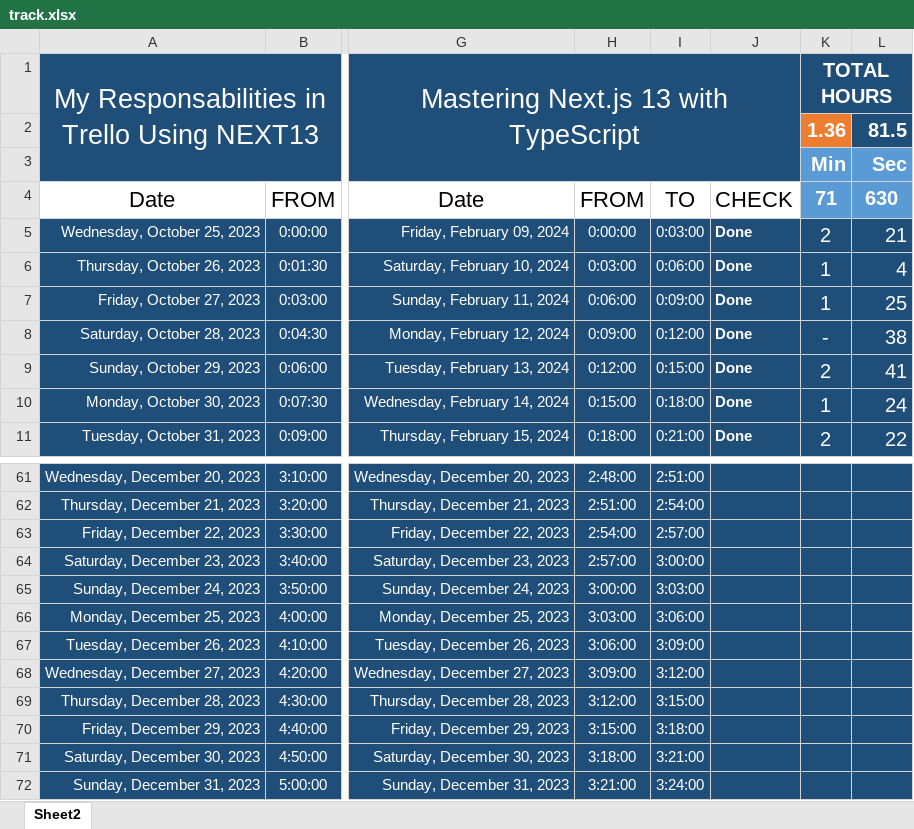
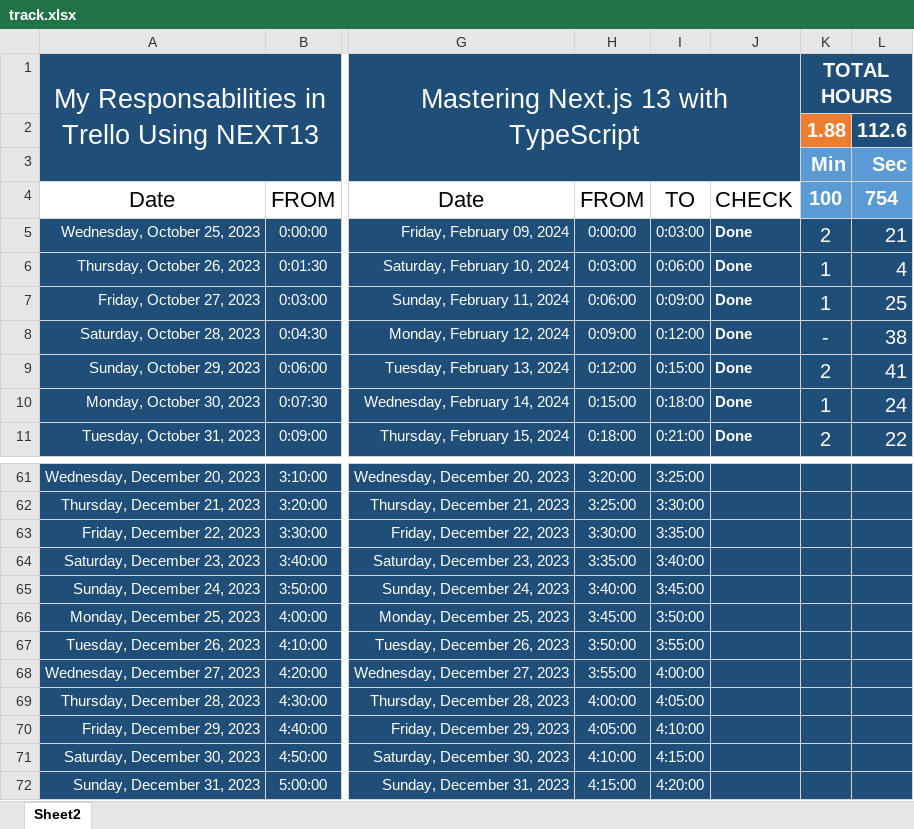
Before and after one commit to Mostafa-El-Masry/dashboard, an Excel workbook: track.xlsx, sheet Sheet2, drawn as a sheet; only a part is shown, gaps mark what is left out; values as stored, in another font and other column widths than the file's, no borders; table styles not drawn; the diff covers the shown part only; the diff names each change by its address in the sheet, - before the commit and + after, or states it on an @@ line.

```diff
--- a/track.xlsx (sheet Sheet2)
+++ b/track.xlsx (sheet Sheet2)
-K2: 1.36
+K2: 1.88
-L2: 81.5
+L2: 112.6
-K4: 71
+K4: 100
-L4: 630
+L4: 754
-H61: 2:48:00
+H61: 3:20:00
-I61: 2:51:00
+I61: 3:25:00
-H62: 2:51:00
+H62: 3:25:00
-I62: 2:54:00
+I62: 3:30:00
-H63: 2:54:00
+H63: 3:30:00
-I63: 2:57:00
+I63: 3:35:00
-H64: 2:57:00
+H64: 3:35:00
-I64: 3:00:00
+I64: 3:40:00
-H65: 3:00:00
+H65: 3:40:00
-I65: 3:03:00
+I65: 3:45:00
-H66: 3:03:00
+H66: 3:45:00
-I66: 3:06:00
+I66: 3:50:00
-H67: 3:06:00
+H67: 3:50:00
-I67: 3:09:00
+I67: 3:55:00
-H68: 3:09:00
+H68: 3:55:00
-I68: 3:12:00
+I68: 4:00:00
-H69: 3:12:00
+H69: 4:00:00
-I69: 3:15:00
+I69: 4:05:00
-H70: 3:15:00
+H70: 4:05:00
-I70: 3:18:00
+I70: 4:10:00
-H71: 3:18:00
+H71: 4:10:00
-I71: 3:21:00
+I71: 4:15:00
-H72: 3:21:00
+H72: 4:15:00
-I72: 3:24:00
+I72: 4:20:00
```
Also changed, not shown: 49 edited cells elsewhere in this sheet, 3 other files.
